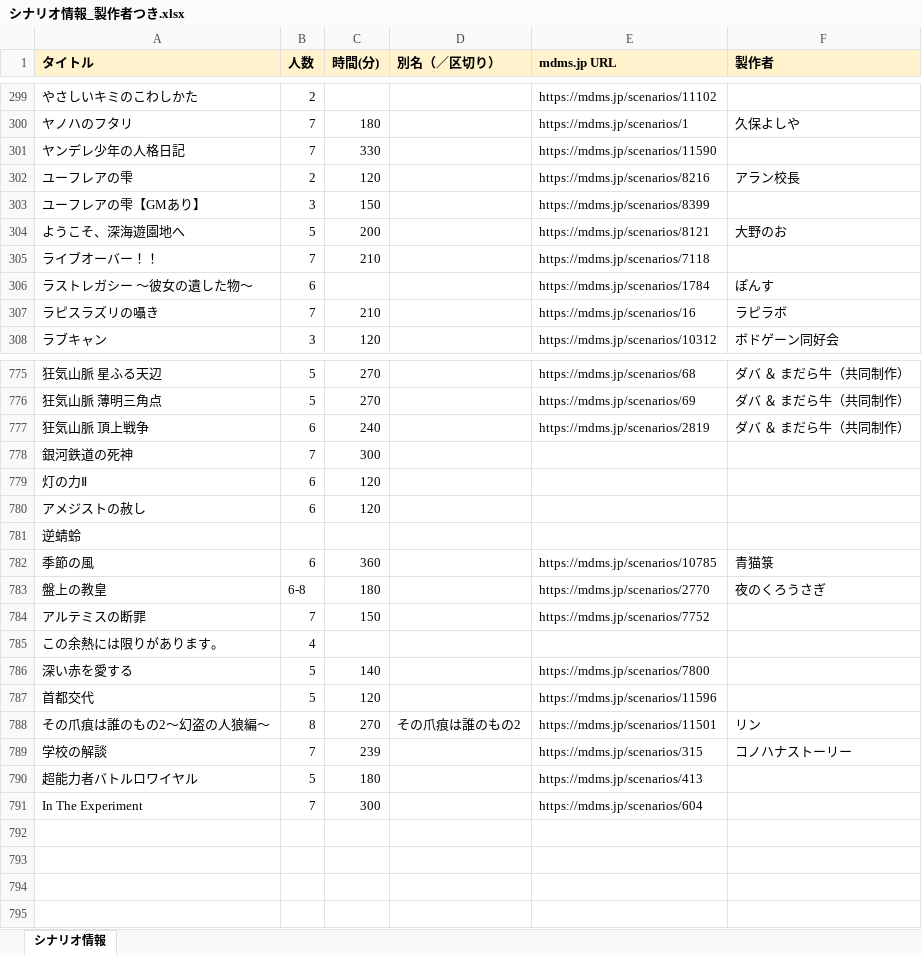
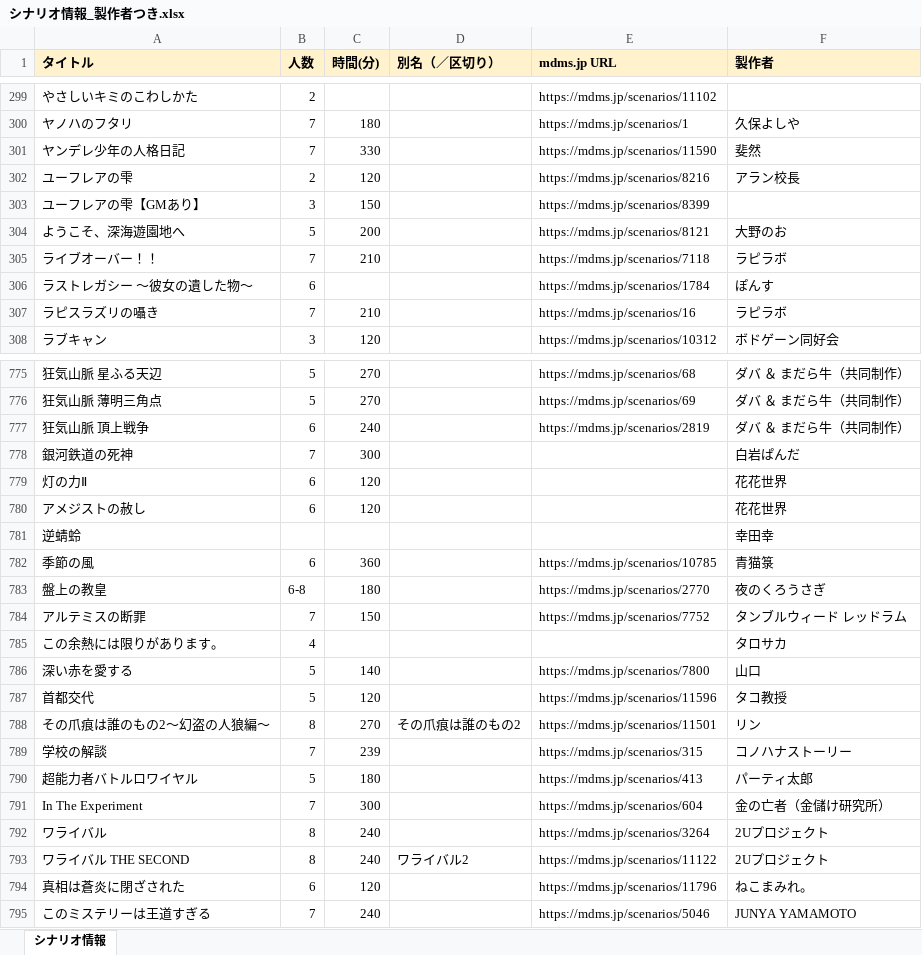
Before and after one commit to b0544109-nk2/takusagashi, an Excel workbook: シナリオ情報_製作者つき.xlsx, sheet シナリオ情報, drawn as a sheet; only a part is shown, gaps mark what is left out; values as stored, in another font and other column widths than the file's, no borders; the diff covers the shown part only; the diff names each change by its address in the sheet, - before the commit and + after, or states it on an @@ line.

```diff
--- a/シナリオ情報_製作者つき.xlsx (sheet シナリオ情報)
+++ b/シナリオ情報_製作者つき.xlsx (sheet シナリオ情報)
-F301 (製作者): (empty)
+F301 (製作者): 斐然
-F305 (製作者): (empty)
+F305 (製作者): ラピラボ
-F778 (製作者): (empty)
+F778 (製作者): 白岩ぱんだ
-F779:F780 (製作者): (empty)
+F779:F780 (製作者): 花花世界
-F781 (製作者): (empty)
+F781 (製作者): 幸田幸
-F784 (製作者): (empty)
+F784 (製作者): タンブルウィード レッドラム
-F785 (製作者): (empty)
+F785 (製作者): タロサカ
-F786 (製作者): (empty)
+F786 (製作者): 山口
-F787 (製作者): (empty)
+F787 (製作者): タコ教授
-F790 (製作者): (empty)
+F790 (製作者): パーティ太郎
-F791 (製作者): (empty)
+F791 (製作者): 金の亡者（金儲け研究所）
+row 792: ワライバル | 8 | 240 |  | https://mdms.jp/scenarios/3264 | 2Uプロジェクト
+row 793: ワライバル THE SECOND | 8 | 240 | ワライバル2 | https://mdms.jp/scenarios/11122 | 2Uプロジェクト
+row 794: 真相は蒼炎に閉ざされた | 6 | 120 |  | https://mdms.jp/scenarios/11796 | ねこまみれ。
+row 795: このミステリーは王道すぎる | 7 | 240 |  | https://mdms.jp/scenarios/5046 | JUNYA YAMAMOTO
```
Also changed, not shown: 29 edited cells elsewhere in this sheet, 3 other files.
